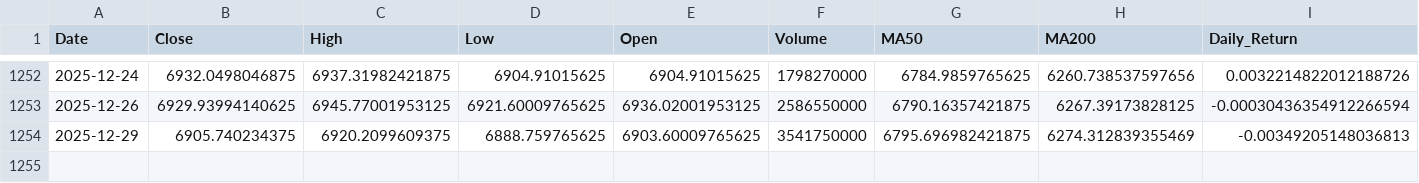
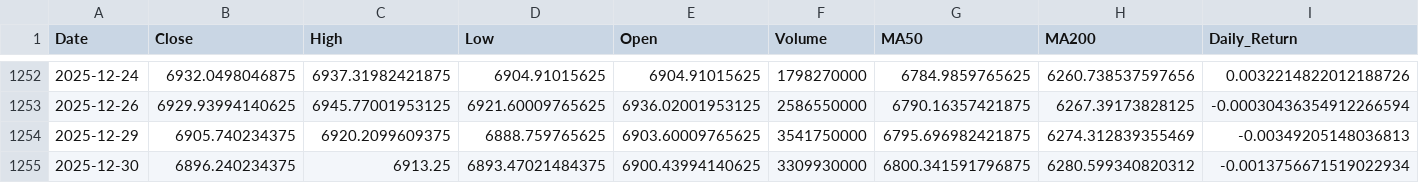
Before and after one commit to hamdananas-alt/SP500_vs_FAANG_Project, a CSV file: data/processed/sp500.csv, drawn as a sheet; only a part is shown, gaps mark what is left out; rows hold the shown columns only; the diff names each change by its address in the sheet, - before the commit and + after, or states it on an @@ line.

```diff
--- a/data/processed/sp500.csv
+++ b/data/processed/sp500.csv
+row 1255: 2025-12-30 | 6896.240234375 | 6913.25 | 6893.47021484375 | 6900.43994140625 | 3309930000 | 6800.341591796875 | 6280.599340820312 | -0.0013756671519022934
```
Also changed, not shown: data/processed/faang.csv.
